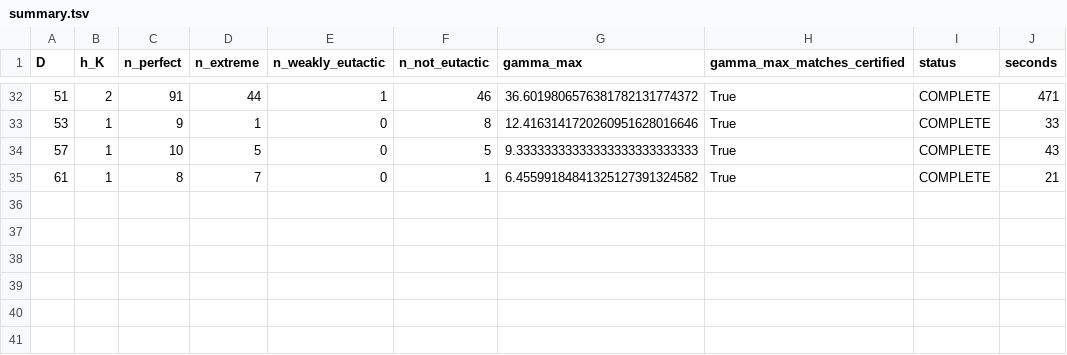
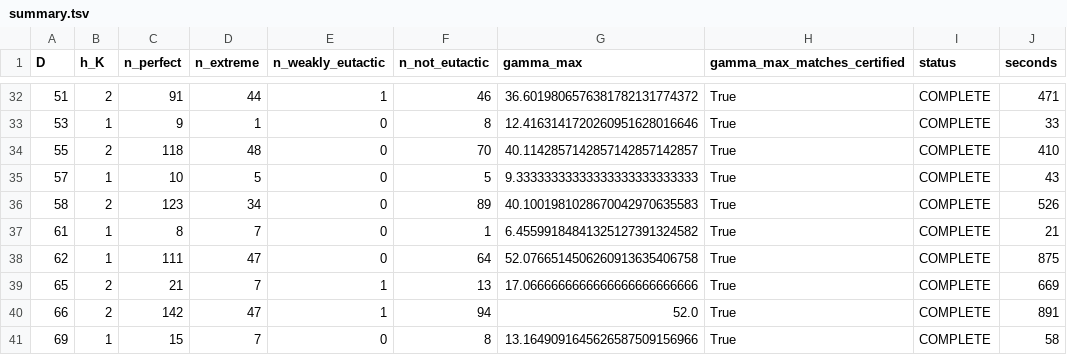
Before and after one commit to pav10/hermite-humbert, a TSV file: results/perfect/summary.tsv, drawn as a sheet; only a part is shown, gaps mark what is left out.

```diff
--- a/results/perfect/summary.tsv
+++ b/results/perfect/summary.tsv
@@ -33,3 +33,9 @@ D	h_K	n_perfect	n_extreme	n_weakly_eutactic	n_not_eutactic	gamma_max	gamma_max_m
 53	1	9	1	0	8	12.4163141720260951628016646	True	COMPLETE	33
+55	2	118	48	0	70	40.1142857142857142857142857	True	COMPLETE	410
 57	1	10	5	0	5	9.33333333333333333333333333	True	COMPLETE	43
+58	2	123	34	0	89	40.1001981028670042970635583	True	COMPLETE	526
 61	1	8	7	0	1	6.45599184841325127391324582	True	COMPLETE	21
+62	1	111	47	0	64	52.0766514506260913635406758	True	COMPLETE	875
+65	2	21	7	1	13	17.0666666666666666666666666	True	COMPLETE	669
+66	2	142	47	1	94	52.0	True	COMPLETE	891
+69	1	15	7	0	8	13.1649091645626587509156966	True	COMPLETE	58
```
Also changed, not shown: 6 other files.
